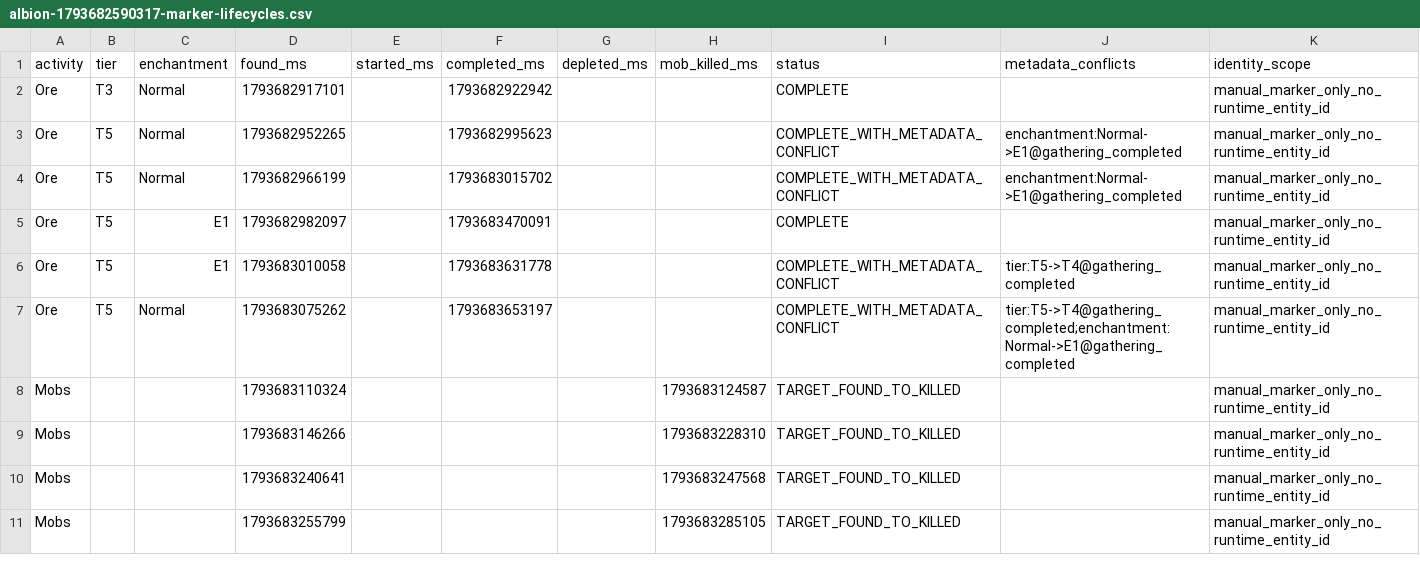
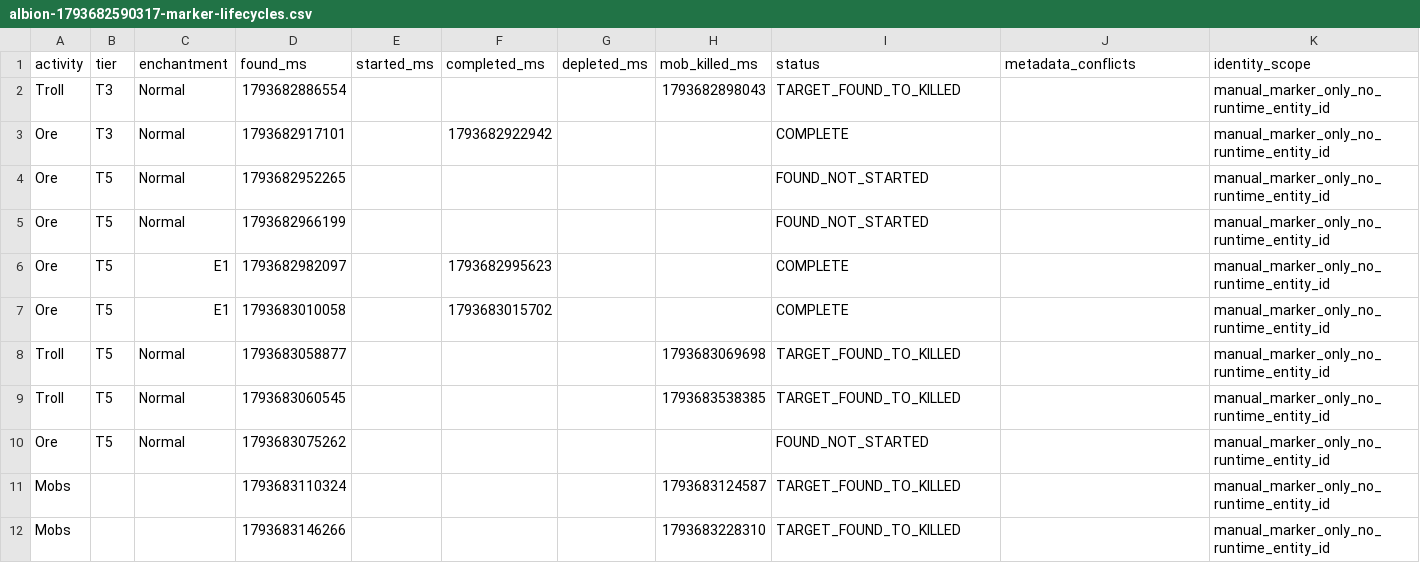
Before and after one commit to eesanezhad76/v2rayNG, a CSV file: research/database/albion-1793682590317-marker-lifecycles.csv, drawn as a sheet; only a part is shown; the shorter side is filled out with more unchanged rows; the diff covers the shown part only.

```diff
--- a/research/database/albion-1793682590317-marker-lifecycles.csv
+++ b/research/database/albion-1793682590317-marker-lifecycles.csv
@@ -1,8 +1,11 @@
 activity,tier,enchantment,found_ms,started_ms,completed_ms,depleted_ms,mob_killed_ms,status,metadata_conflicts,identity_scope
+Troll,T3,Normal,1793682886554,,,,1793682898043,TARGET_FOUND_TO_KILLED,,manual_marker_only_no_runtime_entity_id
 Ore,T3,Normal,1793682917101,,1793682922942,,,COMPLETE,,manual_marker_only_no_runtime_entity_id
-Ore,T5,Normal,1793682952265,,1793682995623,,,COMPLETE_WITH_METADATA_CONFLICT,enchantment:Normal->E1@gathering_completed,manual_marker_only_no_runtime_entity_id
-Ore,T5,Normal,1793682966199,,1793683015702,,,COMPLETE_WITH_METADATA_CONFLICT,enchantment:Normal->E1@gathering_completed,manual_marker_only_no_runtime_entity_id
-Ore,T5,E1,1793682982097,,1793683470091,,,COMPLETE,,manual_marker_only_no_runtime_entity_id
-Ore,T5,E1,1793683010058,,1793683631778,,,COMPLETE_WITH_METADATA_CONFLICT,tier:T5->T4@gathering_completed,manual_marker_only_no_runtime_entity_id
-Ore,T5,Normal,1793683075262,,1793683653197,,,COMPLETE_WITH_METADATA_CONFLICT,tier:T5->T4@gathering_completed;enchantment:Normal->E1@gathering_completed,manual_marker_only_no_runtime_entity_id
+Ore,T5,Normal,1793682952265,,,,,FOUND_NOT_STARTED,,manual_marker_only_no_runtime_entity_id
+Ore,T5,Normal,1793682966199,,,,,FOUND_NOT_STARTED,,manual_marker_only_no_runtime_entity_id
+Ore,T5,E1,1793682982097,,1793682995623,,,COMPLETE,,manual_marker_only_no_runtime_entity_id
+Ore,T5,E1,1793683010058,,1793683015702,,,COMPLETE,,manual_marker_only_no_runtime_entity_id
+Troll,T5,Normal,1793683058877,,,,1793683069698,TARGET_FOUND_TO_KILLED,,manual_marker_only_no_runtime_entity_id
+Troll,T5,Normal,1793683060545,,,,1793683538385,TARGET_FOUND_TO_KILLED,,manual_marker_only_no_runtime_entity_id
+Ore,T5,Normal,1793683075262,,,,,FOUND_NOT_STARTED,,manual_marker_only_no_runtime_entity_id
 Mobs,,,1793683110324,,,,1793683124587,TARGET_FOUND_TO_KILLED,,manual_marker_only_no_runtime_entity_id
```
Also changed, not shown: 8 added rows and 52 edited cells elsewhere in this file, 8 other files.
